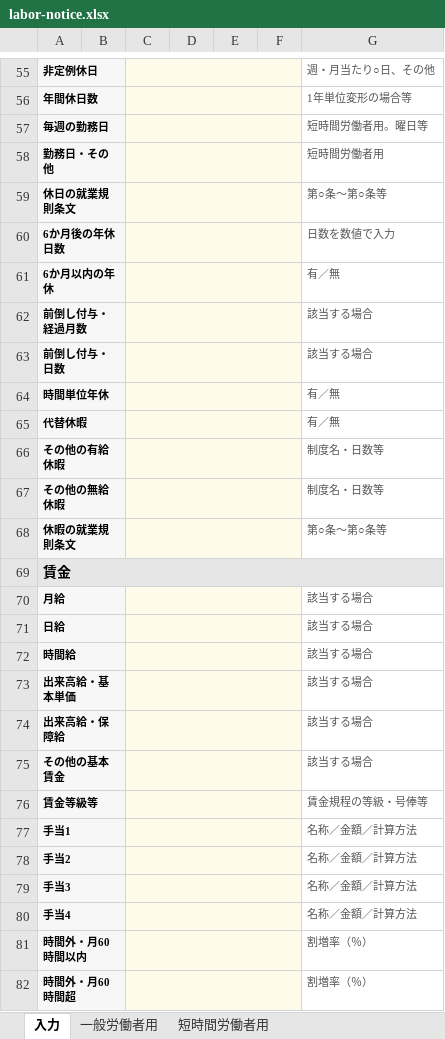
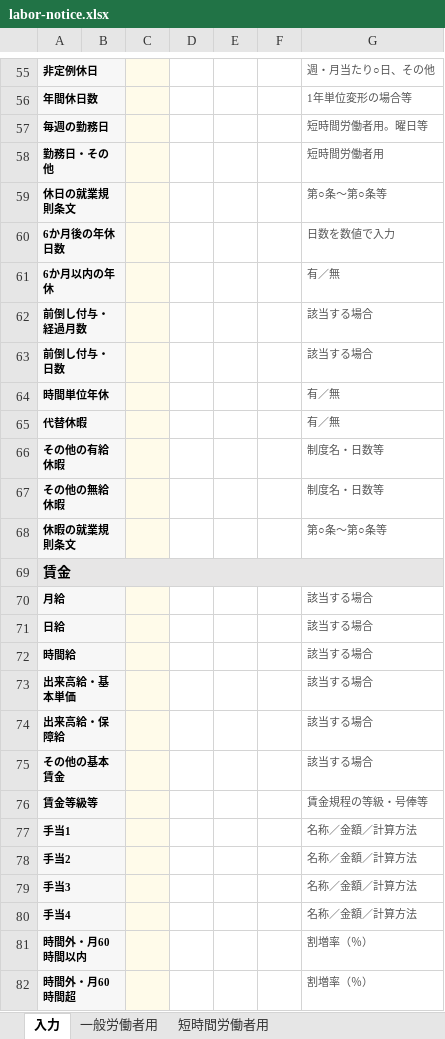
Before and after one commit to akihirokondo0613/minano-sr-hp, an Excel workbook: assets/download/onboarding-kit/labor-notice.xlsx, sheet 入力, drawn as a sheet; only a part is shown, gaps mark what is left out; values as stored, in another font and other column widths than the file's, no borders; removed rows and columns are numbered as before the commit, all else as after; the diff covers the shown part only; the diff names each change by its address in the sheet, - before the commit and + after, or states it on an @@ line.

```diff
--- a/assets/download/onboarding-kit/labor-notice.xlsx (sheet 入力)
+++ b/assets/download/onboarding-kit/labor-notice.xlsx (sheet 入力)
-C55:F55 merged
-D55:F68 fill: #FFFBEA
+D55:F68 fill: none
-C56:F56 merged
-C57:F57 merged
-C58:F58 merged
-C59:F59 merged
-C60:F60 merged
-C61:F61 merged
-C62:F62 merged
-C63:F63 merged
-C64:F64 merged
-C65:F65 merged
-C66:F66 merged
-C67:F67 merged
-C68:F68 merged
-C70:F70 merged
-D70:F82 fill: #FFFBEA
+D70:F82 fill: none
-C71:F71 merged
-C72:F72 merged
-C73:F73 merged
-C74:F74 merged
-C75:F75 merged
-C76:F76 merged
-C77:F77 merged
-C78:F78 merged
-C79:F79 merged
-C80:F80 merged
-C81:F81 merged
-C82:F82 merged
```
Also changed, not shown: 13 added rows, 6 removed rows, 9 edited cells, cell formats and merged cells elsewhere in this sheet, sheet 一般労働者用, sheet 短時間労働者用, 10 other files.
